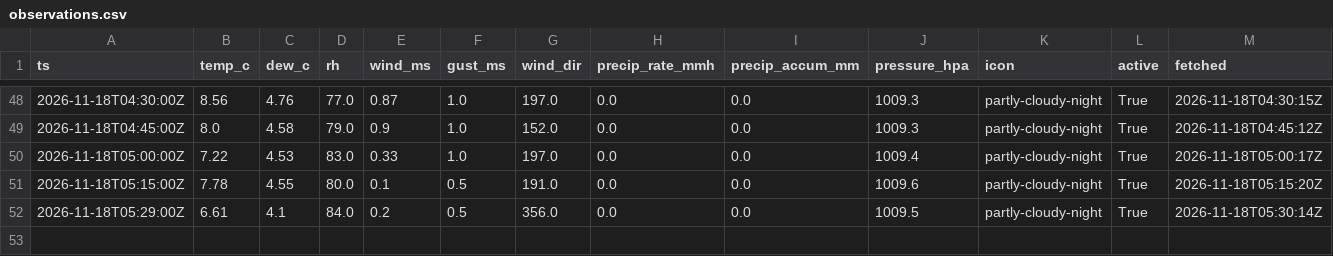
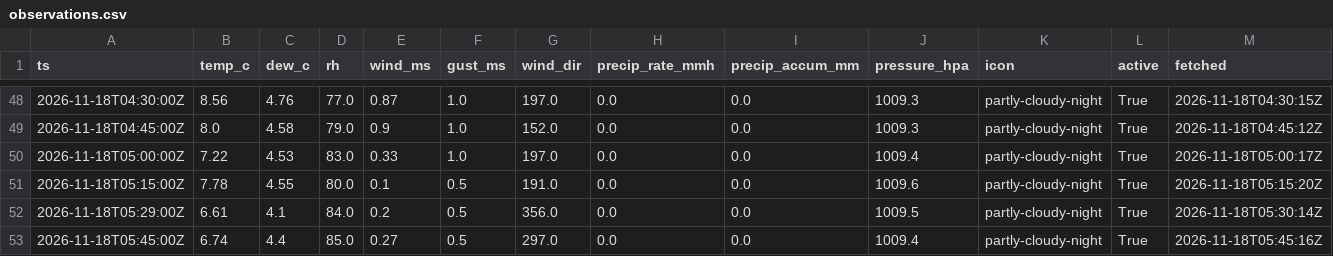
Before and after one commit to cole581/ButtonwillowWeather, a CSV file: data/observations.csv, drawn as a sheet; only a part is shown, gaps mark what is left out.

```diff
--- a/data/observations.csv
+++ b/data/observations.csv
@@ -52 +52,2 @@ ts,temp_c,dew_c,rh,wind_ms,gust_ms,wind_dir,precip_rate_mmh,precip_accum_mm,pres
 2026-11-18T05:29:00Z,6.61,4.1,84.0,0.2,0.5,356.0,0.0,0.0,1009.5,partly-cloudy-night,True,2026-11-18T05:30:14Z
+2026-11-18T05:45:00Z,6.74,4.4,85.0,0.27,0.5,297.0,0.0,0.0,1009.4,partly-cloudy-night,True,2026-11-18T05:45:16Z
```
Also changed, not shown: data/forecast_errors.csv, data/matched.csv, 3 other files.
